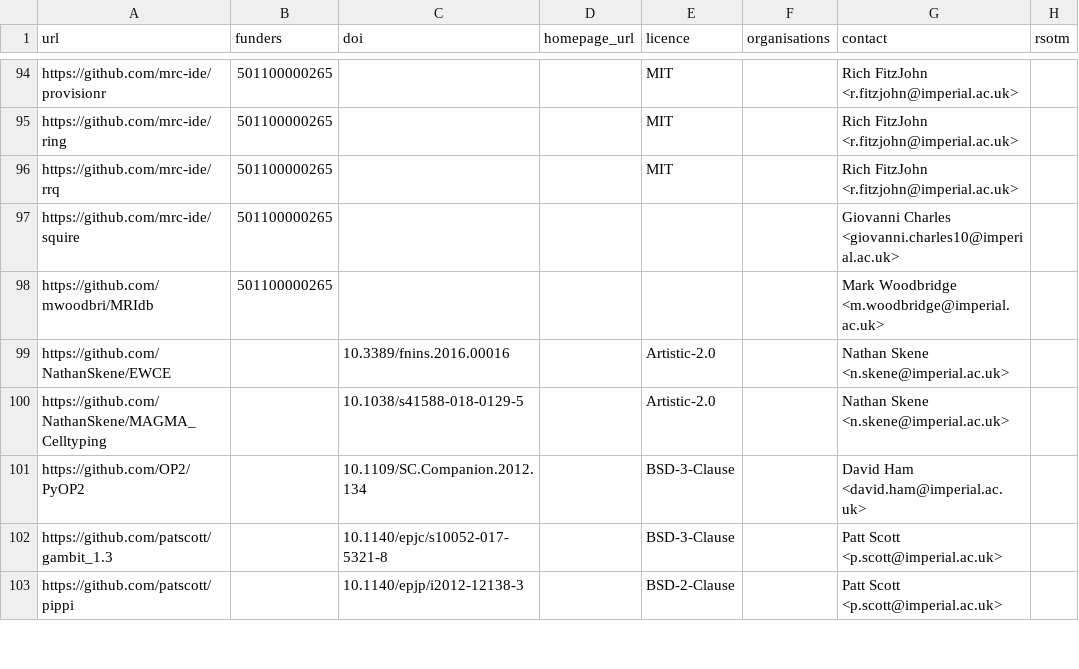
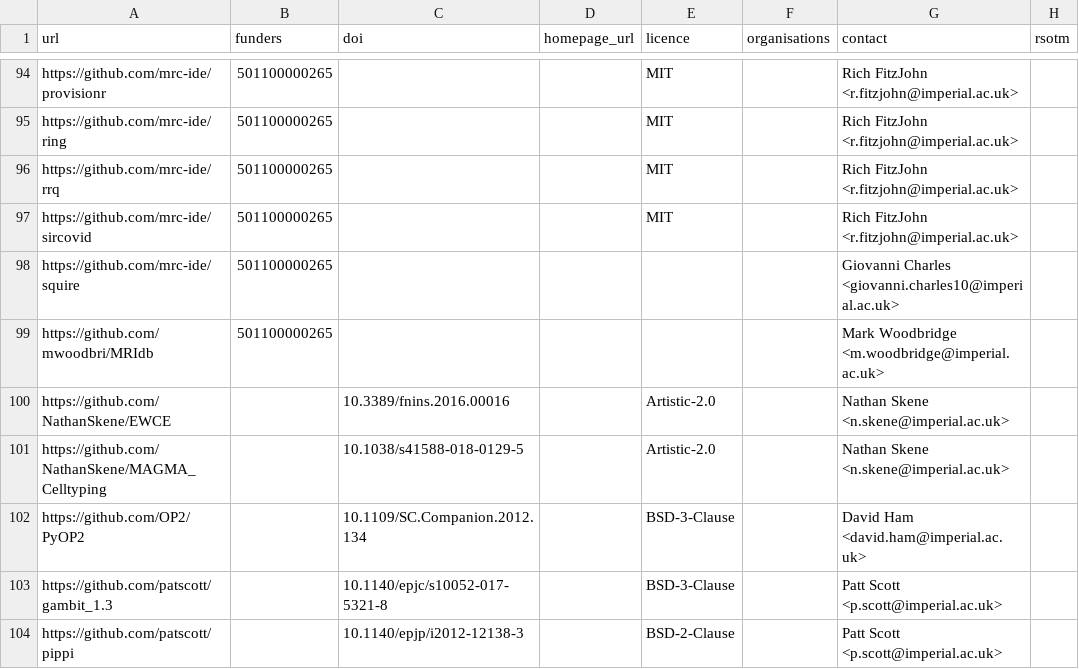
Before and after one commit to ImperialCollegeLondon/research-software-directory, a CSV file: repos.csv, drawn as a sheet; only a part is shown, gaps mark what is left out.

Commit message:
Add sircovid

```diff
--- a/repos.csv
+++ b/repos.csv
@@ -96,2 +96,3 @@ https://github.com/mrc-ide/ring,501100000265,,,MIT,,Rich FitzJohn <r.fitzjohn@im
 https://github.com/mrc-ide/rrq,501100000265,,,MIT,,Rich FitzJohn <r.fitzjohn@imperial.ac.uk>,
+https://github.com/mrc-ide/sircovid,501100000265,,,MIT,,Rich FitzJohn <r.fitzjohn@imperial.ac.uk>,
 https://github.com/mrc-ide/squire,501100000265,,,,,Giovanni Charles <giovanni.charles10@imperial.ac.uk>,
```
